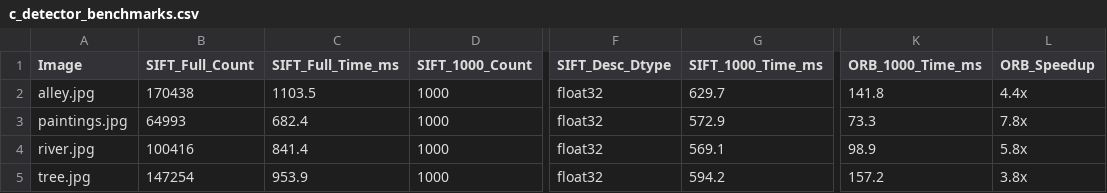
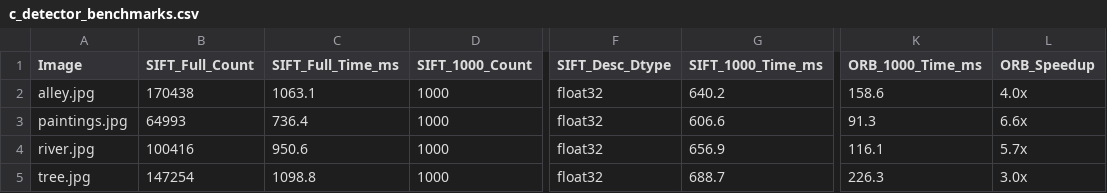
Before and after one commit to Casy7/computer-vision-systems-labs, a CSV file: lab03/results/c_detector_benchmarks.csv, drawn as a sheet; only a part is shown, gaps mark what is left out; the diff names each change by its address in the sheet, - before the commit and + after, or states it on an @@ line.

```diff
--- a/lab03/results/c_detector_benchmarks.csv
+++ b/lab03/results/c_detector_benchmarks.csv
-C2 (SIFT_Full_Time_ms): 1103.5
+C2 (SIFT_Full_Time_ms): 1063.1
-G2 (SIFT_1000_Time_ms): 629.7
+G2 (SIFT_1000_Time_ms): 640.2
-K2 (ORB_1000_Time_ms): 141.8
+K2 (ORB_1000_Time_ms): 158.6
-L2 (ORB_Speedup): 4.4x
+L2 (ORB_Speedup): 4.0x
-C3 (SIFT_Full_Time_ms): 682.4
+C3 (SIFT_Full_Time_ms): 736.4
-G3 (SIFT_1000_Time_ms): 572.9
+G3 (SIFT_1000_Time_ms): 606.6
-K3 (ORB_1000_Time_ms): 73.3
+K3 (ORB_1000_Time_ms): 91.3
-L3 (ORB_Speedup): 7.8x
+L3 (ORB_Speedup): 6.6x
-C4 (SIFT_Full_Time_ms): 841.4
+C4 (SIFT_Full_Time_ms): 950.6
-G4 (SIFT_1000_Time_ms): 569.1
+G4 (SIFT_1000_Time_ms): 656.9
-K4 (ORB_1000_Time_ms): 98.9
+K4 (ORB_1000_Time_ms): 116.1
-L4 (ORB_Speedup): 5.8x
+L4 (ORB_Speedup): 5.7x
-C5 (SIFT_Full_Time_ms): 953.9
+C5 (SIFT_Full_Time_ms): 1098.8
-G5 (SIFT_1000_Time_ms): 594.2
+G5 (SIFT_1000_Time_ms): 688.7
-K5 (ORB_1000_Time_ms): 157.2
+K5 (ORB_1000_Time_ms): 226.3
-L5 (ORB_Speedup): 3.8x
+L5 (ORB_Speedup): 3.0x
```
Also changed, not shown: lab03/results/a_harris_verification.csv, lab03/results/b_scale_sensitivity.csv, 38 other files.
